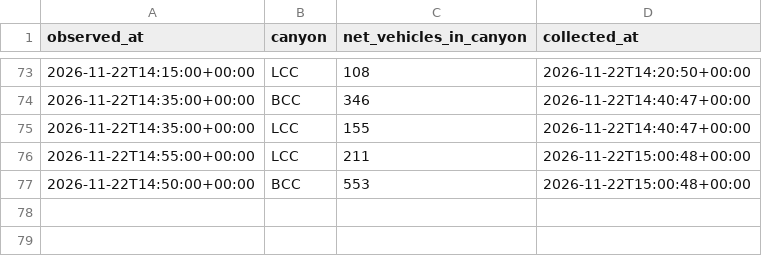
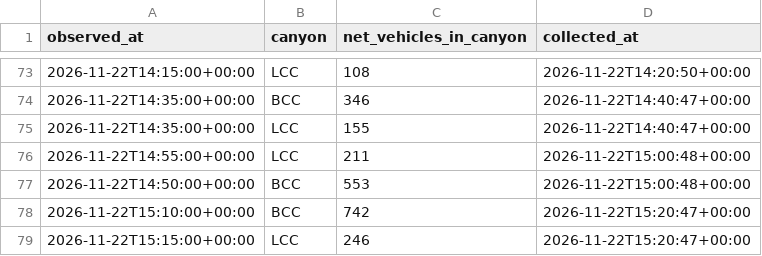
Before and after one commit to Jbeck-tests/Ski-wait-times, a CSV file: canyon_live.csv, drawn as a sheet; only a part is shown, gaps mark what is left out; the diff names each change by its address in the sheet, - before the commit and + after, or states it on an @@ line.

```diff
--- a/canyon_live.csv
+++ b/canyon_live.csv
+row 78: 2026-11-22T15:10:00+00:00 | BCC | 742 | 2026-11-22T15:20:47+00:00
+row 79: 2026-11-22T15:15:00+00:00 | LCC | 246 | 2026-11-22T15:20:47+00:00
```
Also changed, not shown: resort_status.csv, webcam_counts.csv, 1 other file.
